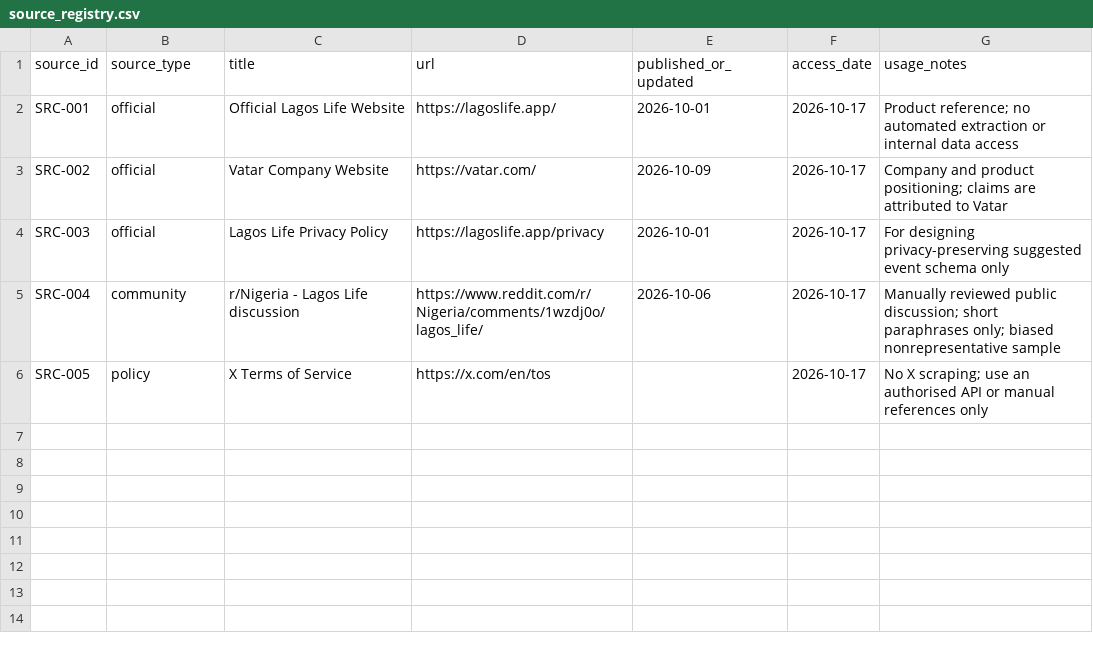
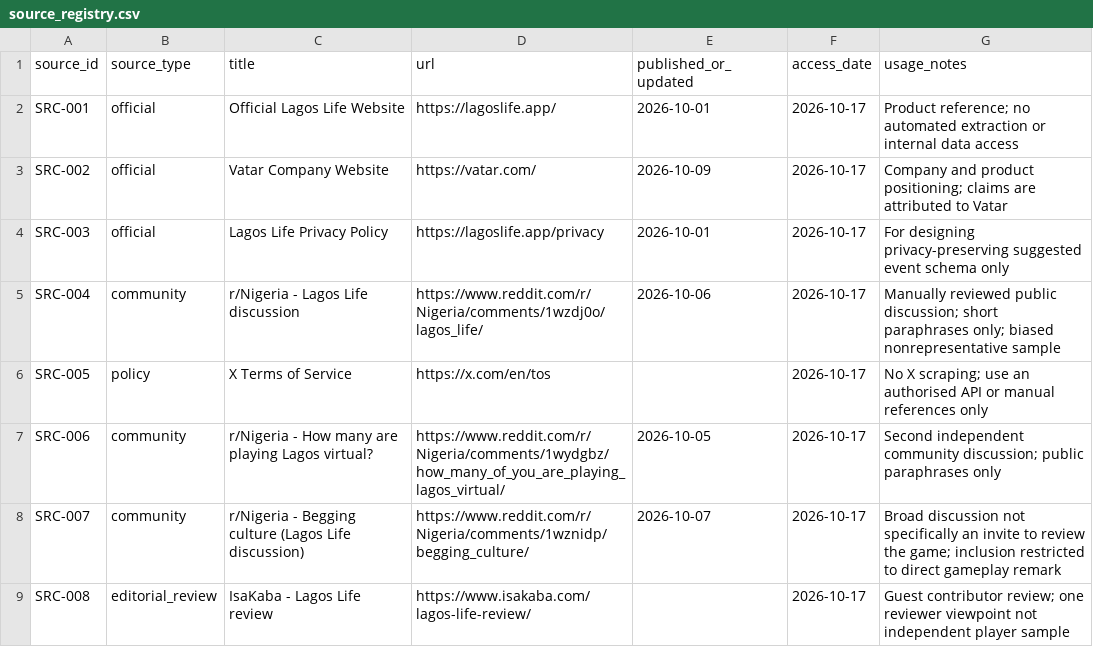
Before and after one commit to Ayoleyi-dev/Lagos-life-analytics-review-, a CSV file: data/public/source_registry.csv, drawn as a sheet.

```diff
--- a/data/public/source_registry.csv
+++ b/data/public/source_registry.csv
@@ -6 +6,4 @@ SRC-004,community,r/Nigeria - Lagos Life discussion,https://www.reddit.com/r/Nig
 SRC-005,policy,X Terms of Service,https://x.com/en/tos,,2026-10-17,No X scraping; use an authorised API or manual references only
+SRC-006,community,r/Nigeria - How many are playing Lagos virtual?,https://www.reddit.com/r/Nigeria/comments/1wydgbz/how_many_of_you_are_playing_lagos_virtual/,2026-10-05,2026-10-17,Second independent community discussion; public paraphrases only
+SRC-007,community,r/Nigeria - Begging culture (Lagos Life discussion),https://www.reddit.com/r/Nigeria/comments/1wznidp/begging_culture/,2026-10-07,2026-10-17,Broad discussion not specifically an invite to review the game; inclusion restricted to direct gameplay remark
+SRC-008,editorial_review,IsaKaba - Lagos Life review,https://www.isakaba.com/lagos-life-review/,,2026-10-17,Guest contributor review; one reviewer viewpoint not independent player sample
```
Also changed, not shown: data/public/research_observations.csv, 10 other files.
